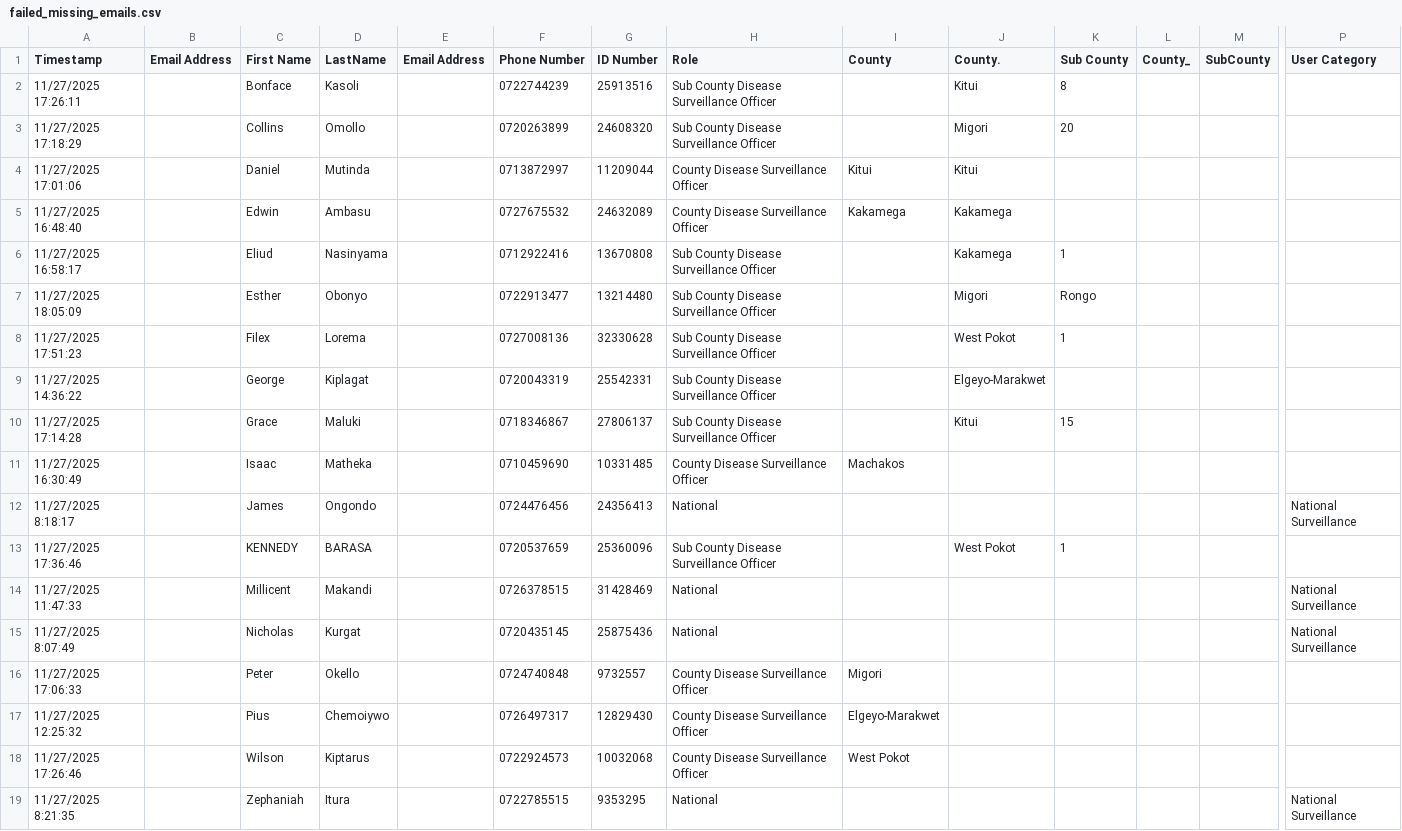
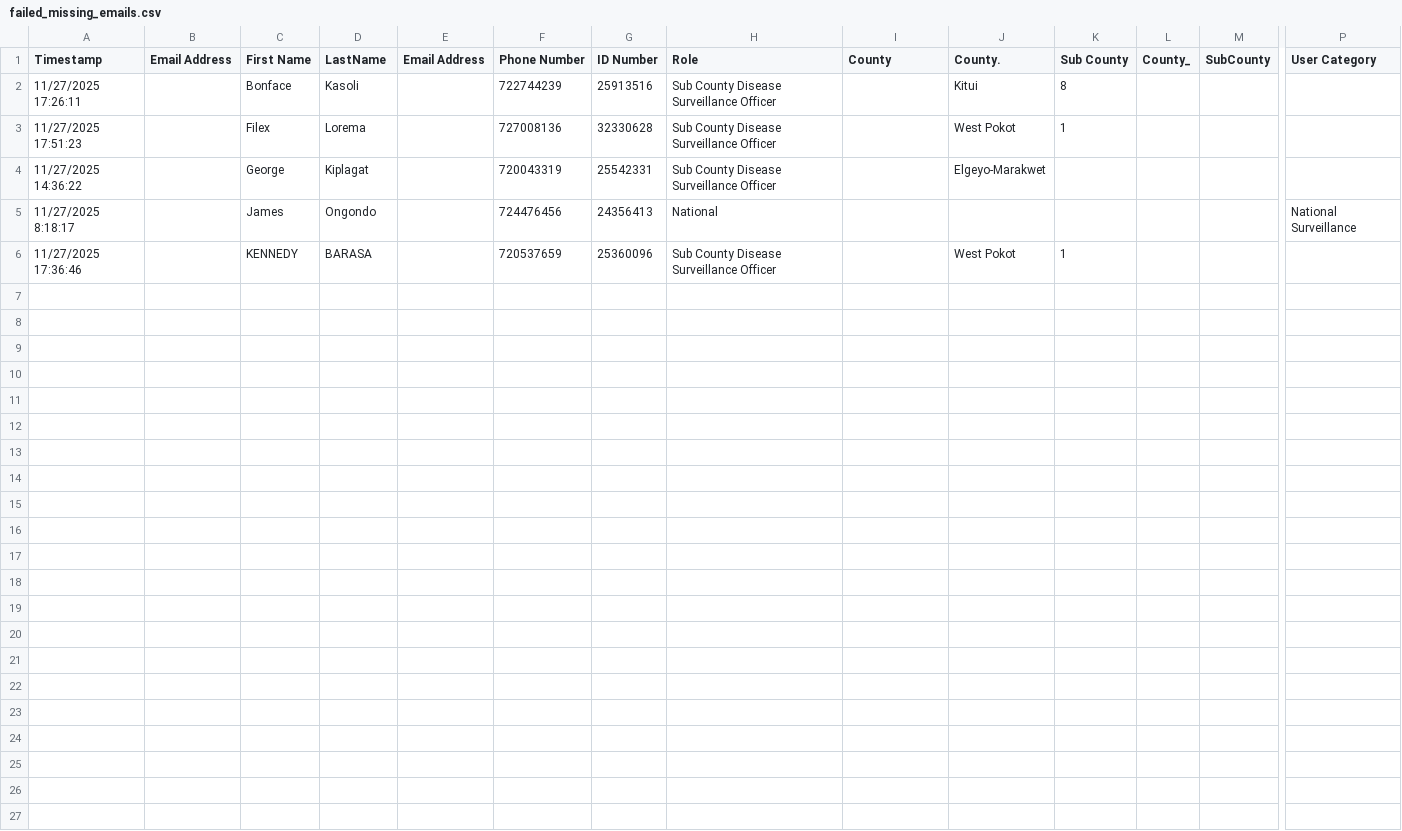
Before and after one commit to IntelliSOFT-Consulting/NPHIIS-HIE, a CSV file: failed_missing_emails.csv, drawn as a sheet; only a part is shown, gaps mark what is left out; removed rows and columns are numbered as before the commit, all else as after; rows hold the shown columns only; the diff names each change by its address in the sheet, - before the commit and + after, or states it on an @@ line.

```diff
--- a/failed_missing_emails.csv
+++ b/failed_missing_emails.csv
-F2 (Phone Number): 0722744239
+F2 (Phone Number): 722744239
-row 3: 11/27/2025 17:18:29 |  | Collins | Omollo |  | 0720263899 | 24608320 | Sub County Disease Surveillance Officer |  | Migori | 20
-row 4: 11/27/2025 17:01:06 |  | Daniel | Mutinda |  | 0713872997 | 11209044 | County Disease Surveillance Officer | Kitui | Kitui
-row 5: 11/27/2025 16:48:40 |  | Edwin | Ambasu |  | 0727675532 | 24632089 | County Disease Surveillance Officer | Kakamega | Kakamega
-row 6: 11/27/2025 16:58:17 |  | Eliud | Nasinyama |  | 0712922416 | 13670808 | Sub County Disease Surveillance Officer |  | Kakamega | 1
-row 7: 11/27/2025 18:05:09 |  | Esther | Obonyo |  | 0722913477 | 13214480 | Sub County Disease Surveillance Officer |  | Migori | Rongo
-F3 (Phone Number): 0727008136
+F3 (Phone Number): 727008136
-F4 (Phone Number): 0720043319
+F4 (Phone Number): 720043319
-row 10: 11/27/2025 17:14:28 |  | Grace | Maluki |  | 0718346867 | 27806137 | Sub County Disease Surveillance Officer |  | Kitui | 15
-row 11: 11/27/2025 16:30:49 |  | Isaac | Matheka |  | 0710459690 | 10331485 | County Disease Surveillance Officer | Machakos
-F5 (Phone Number): 0724476456
+F5 (Phone Number): 724476456
-F6 (Phone Number): 0720537659
+F6 (Phone Number): 720537659
-row 14: 11/27/2025 11:47:33 |  | Millicent | Makandi |  | 0726378515 | 31428469 | National |  |  |  |  |  | National Surveillance
-row 15: 11/27/2025 8:07:49 |  | Nicholas | Kurgat |  | 0720435145 | 25875436 | National |  |  |  |  |  | National Surveillance
-row 16: 11/27/2025 17:06:33 |  | Peter | Okello |  | 0724740848 | 9732557 | County Disease Surveillance Officer | Migori
-row 17: 11/27/2025 12:25:32 |  | Pius | Chemoiywo |  | 0726497317 | 12829430 | County Disease Surveillance Officer | Elgeyo-Marakwet
-row 18: 11/27/2025 17:26:46 |  | Wilson | Kiptarus |  | 0722924573 | 10032068 | County Disease Surveillance Officer | West Pokot
-row 19: 11/27/2025 8:21:35 |  | Zephaniah | Itura |  | 0722785515 | 9353295 | National |  |  |  |  |  | National Surveillance
```
Also changed, not shown: 3 other files.
